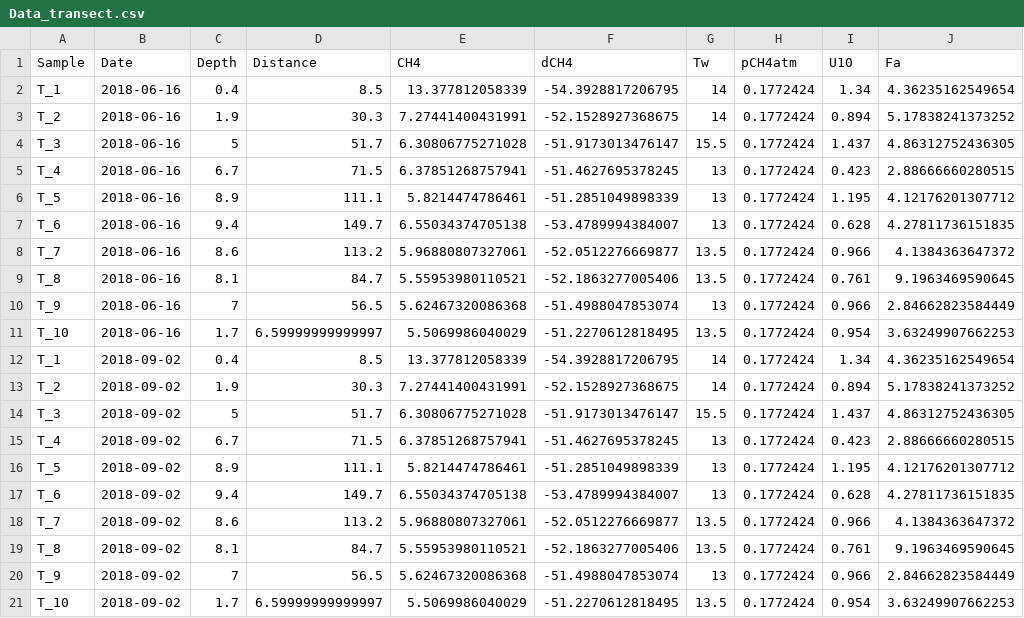
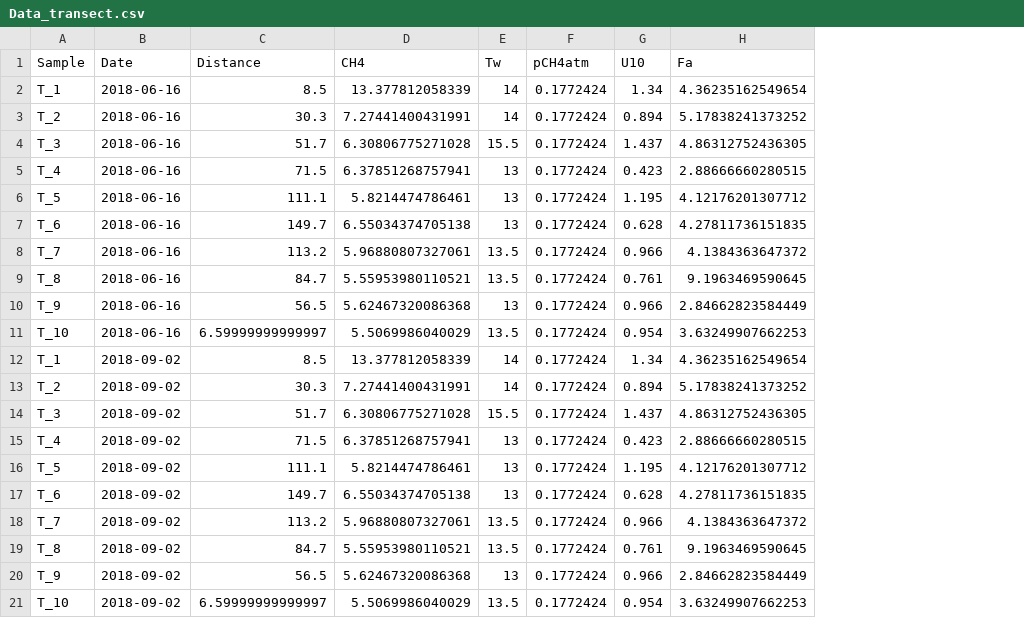
Before and after one commit to ceordonez/PyLakeSMB, a CSV file: Data/Lake1/Data_transect.csv, drawn as a sheet; the diff names each change by its address in the sheet, - before the commit and + after, or states it on an @@ line.

Commit message:
Deleting innecesary data. Check minimum data columns. Fixing small problems in the check config file. Deleting omp in the output variables

```diff
--- a/Data/Lake1/Data_transect.csv
+++ b/Data/Lake1/Data_transect.csv
-column C (Depth), rows 2-21: 0.4 | 1.9 | 5 | 6.7 | 8.9 | 9.4 | 8.6 | 8.1 | 7 | 1.7 | 0.4 | 1.9 | 5 | 6.7 | 8.9 | 9.4 | 8.6 | 8.1 | 7 | 1.7
-column F (dCH4), rows 2-21: -54.3928817206795 | -52.1528927368675 | -51.9173013476147 | -51.4627695378245 | -51.2851049898339 | -53.4789994384007 | -52.0512276669877 | -52.1863277005406 | -51.4988047853074 | -51.2270612818495 | -54.3928817206795 | -52.1528927368675 | -51.9173013476147 | -51.4627695378245 | -51.2851049898339 | -53.4789994384007 | -52.0512276669877 | -52.1863277005406 | -51.4988047853074 | -51.2270612818495
```
Also changed, not shown: Data/Lake1/Data_bubbledissolution.csv, Data/Lake2/Data_transect.csv, 7 other files.
